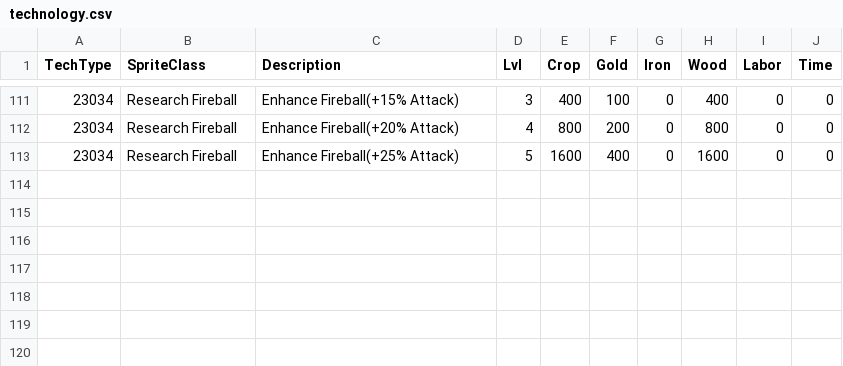
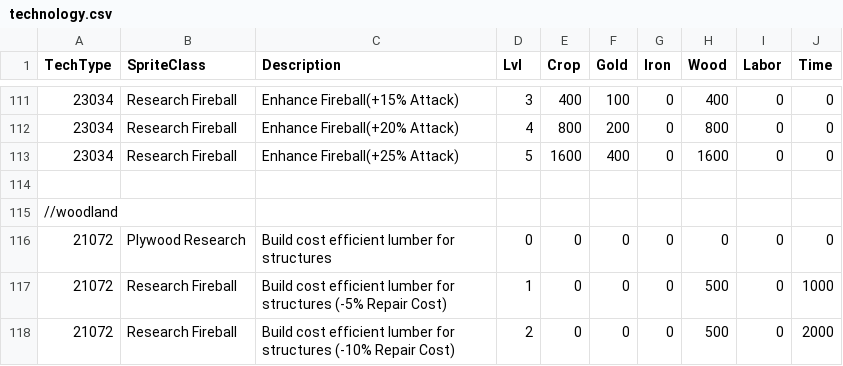
Before and after one commit to giulianob/tribalhero, a CSV file: Game/Setup/CSV/Custom/technology.csv, drawn as a sheet; only a part is shown, gaps mark what is left out.

```diff
--- a/Game/Setup/CSV/Custom/technology.csv
+++ b/Game/Setup/CSV/Custom/technology.csv
@@ -113 +113,6 @@ TechType,SpriteClass,Description,Lvl,Crop,Gold,Iron,Wood,Labor,Time
 23034,Research Fireball,Enhance Fireball(+25% Attack),5,1600,400,0,1600,0,0
+,,,,,,,,,
+//woodland,,,,,,,,,
+21072,Plywood Research,Build cost efficient lumber for structures,0,0,0,0,0,0,0
+21072,Research Fireball,Build cost efficient lumber for structures (-5% Repair Cost),1,0,0,0,500,0,1000
+21072,Research Fireball,Build cost efficient lumber for structures (-10% Repair Cost),2,0,0,0,500,0,2000
```
Also changed, not shown: Game/Setup/CSV/Custom/action.csv, Game/Setup/CSV/Custom/init.csv, 3 other files.
